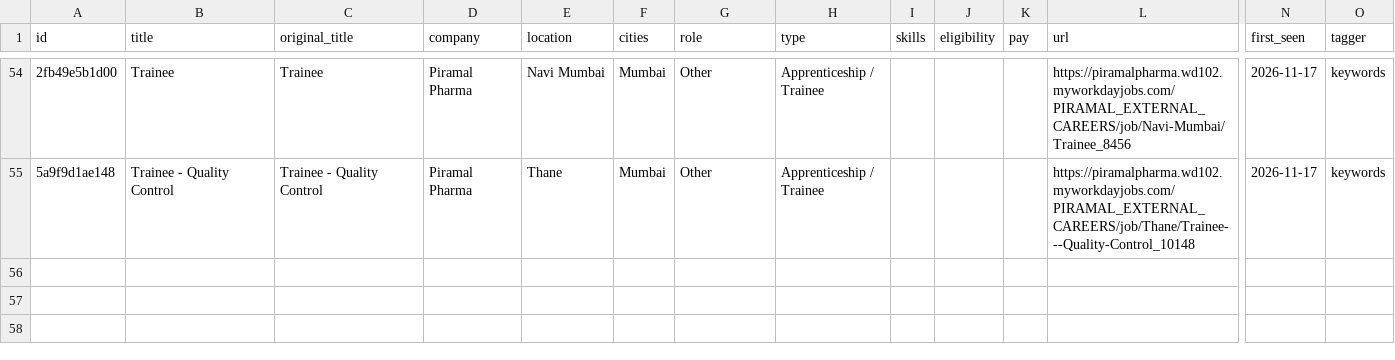
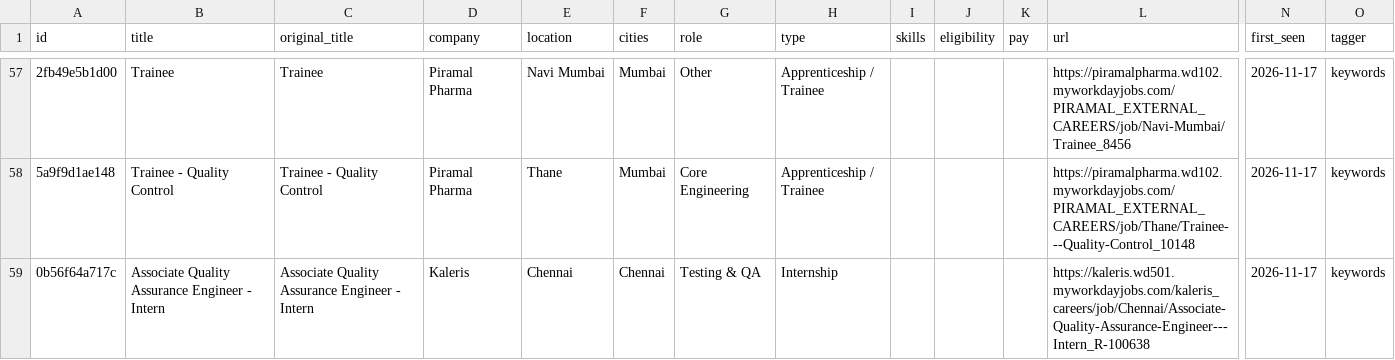
Before and after one commit to vrushali-pixel/beep-jobs, a CSV file: data/jobs.csv, drawn as a sheet; only a part is shown, gaps mark what is left out; addresses are those after the commit; rows hold the shown columns only; the diff covers the shown part only; the diff names each change by its address in the sheet, - before the commit and + after, or states it on an @@ line.

```diff
--- a/data/jobs.csv
+++ b/data/jobs.csv
-G58 (role): Other
+G58 (role): Core Engineering
+row 59: 0b56f64a717c | Associate Quality Assurance Engineer - Intern | Associate Quality Assurance Engineer - Intern | Kaleris | Chennai | Chennai | Testing & QA | Internship |  |  |  | https://kaleris.wd501.myworkdayjobs.com/kaleris_careers/job/Chennai/Associate-Quality-Assurance-Engineer---Intern_R-100638 | 2026-11-17 | keywords
```
Also changed, not shown: 5 added rows, 2 removed rows and 31 edited cells elsewhere in this file, 5 other files.
